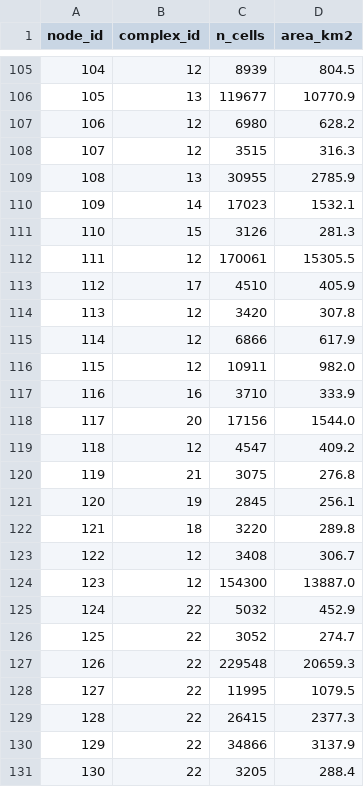
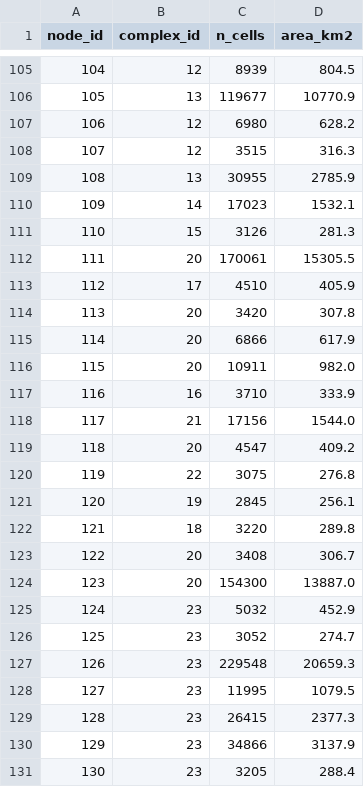
Before and after one commit to bermane/y2y-spatial-optimization, a CSV file: analyses/wolverine_refugia_connectivity/audit/audit_objects/complex_membership.csv, drawn as a sheet; only a part is shown, gaps mark what is left out.

```diff
--- a/analyses/wolverine_refugia_connectivity/audit/audit_objects/complex_membership.csv
+++ b/analyses/wolverine_refugia_connectivity/audit/audit_objects/complex_membership.csv
@@ -111,21 +111,21 @@
 110,15,3126,281.3
-111,12,170061,15305.5
+111,20,170061,15305.5
 112,17,4510,405.9
-113,12,3420,307.8
-114,12,6866,617.9
-115,12,10911,982.0
+113,20,3420,307.8
+114,20,6866,617.9
+115,20,10911,982.0
 116,16,3710,333.9
-117,20,17156,1544.0
-118,12,4547,409.2
-119,21,3075,276.8
+117,21,17156,1544.0
+118,20,4547,409.2
+119,22,3075,276.8
 120,19,2845,256.1
 121,18,3220,289.8
-122,12,3408,306.7
-123,12,154300,13887.0
-124,22,5032,452.9
-125,22,3052,274.7
-126,22,229548,20659.3
-127,22,11995,1079.5
-128,22,26415,2377.3
-129,22,34866,3137.9
-130,22,3205,288.4
+122,20,3408,306.7
+123,20,154300,13887.0
+124,23,5032,452.9
+125,23,3052,274.7
+126,23,229548,20659.3
+127,23,11995,1079.5
+128,23,26415,2377.3
+129,23,34866,3137.9
+130,23,3205,288.4
```
Also changed, not shown: analyses/wolverine_refugia_connectivity/audit/audit_objects/complex_names.csv, 31 other files.
